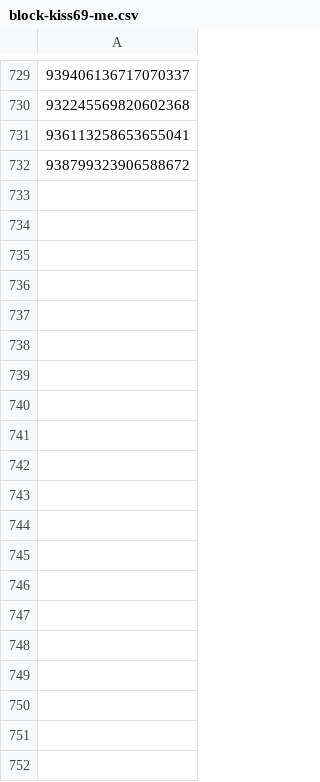
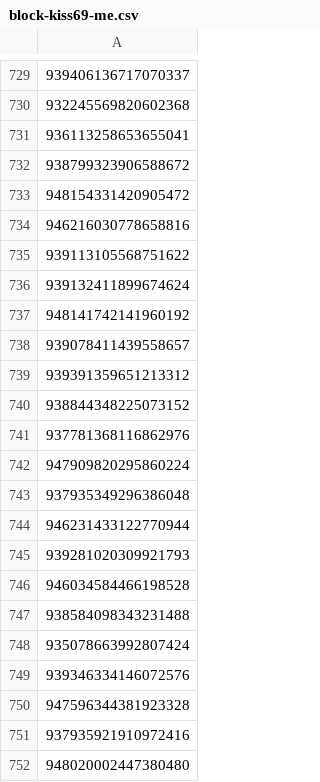
Before and after one commit to clemensv/twitter_spamlists, a CSV file: block-kiss69-me.csv, drawn as a sheet; only a part is shown, gaps mark what is left out; the diff covers the shown part only.

Commit message:
Update block-kiss69-me.csv

```diff
--- a/block-kiss69-me.csv
+++ b/block-kiss69-me.csv
@@ -732 +732,21 @@
 938799323906588672
+948154331420905472
+946216030778658816
+939113105568751622
+939132411899674624
+948141742141960192
+939078411439558657
+939391359651213312
+938844348225073152
+937781368116862976
+947909820295860224
+937935349296386048
+946231433122770944
+939281020309921793
+946034584466198528
+938584098343231488
+935078663992807424
+939346334146072576
+947596344381923328
+937935921910972416
+948020002447380480
```
Also changed, not shown: 108 added rows elsewhere in this file.
